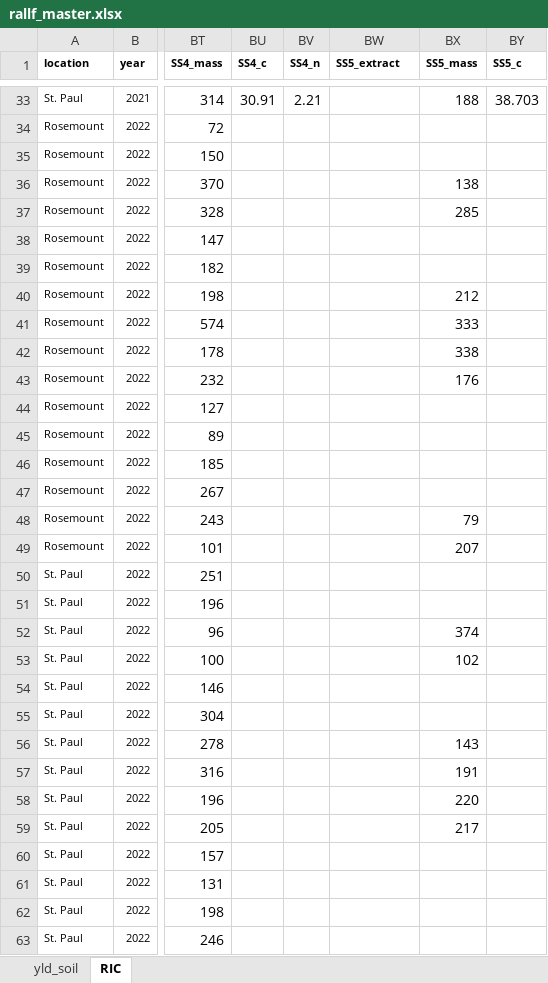
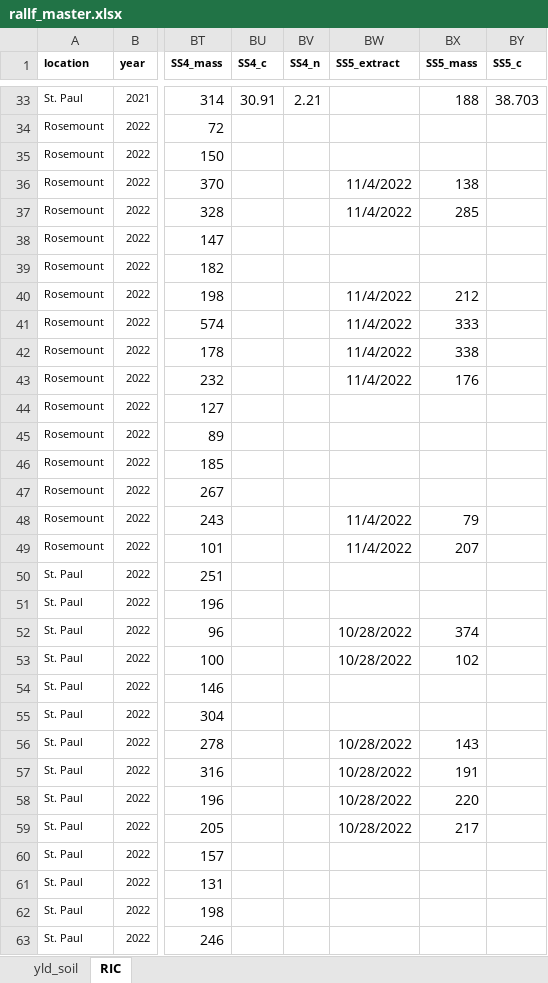
Before and after one commit to jungej62/rallf, an Excel workbook: data/rallf_master.xlsx, sheet RIC, drawn as a sheet; only a part is shown, gaps mark what is left out; values as stored, in another font and other column widths than the file's, no borders; the diff covers the shown part only; the diff names each change by its address in the sheet, - before the commit and + after, or states it on an @@ line.

```diff
--- a/data/rallf_master.xlsx (sheet RIC)
+++ b/data/rallf_master.xlsx (sheet RIC)
-BW36:BW37 (SS5_extract): (empty)
+BW36:BW37 (SS5_extract): 11/4/2022
-BW40:BW43 (SS5_extract): (empty)
+BW40:BW43 (SS5_extract): 11/4/2022
-BW48:BW49 (SS5_extract): (empty)
+BW48:BW49 (SS5_extract): 11/4/2022
-BW52:BW53 (SS5_extract): (empty)
+BW52:BW53 (SS5_extract): 10/28/2022
-BW56:BW59 (SS5_extract): (empty)
+BW56:BW59 (SS5_extract): 10/28/2022
```
Also changed, not shown: 2 edited cells elsewhere in this sheet, 1 other file.
